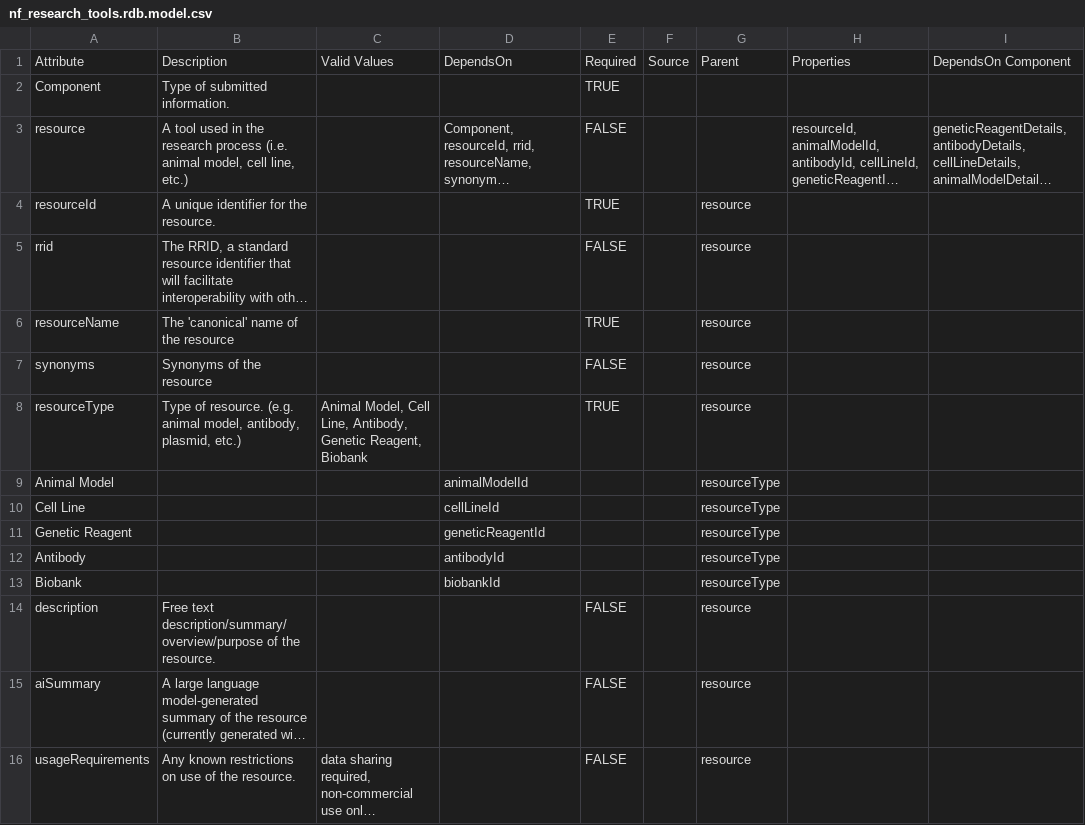
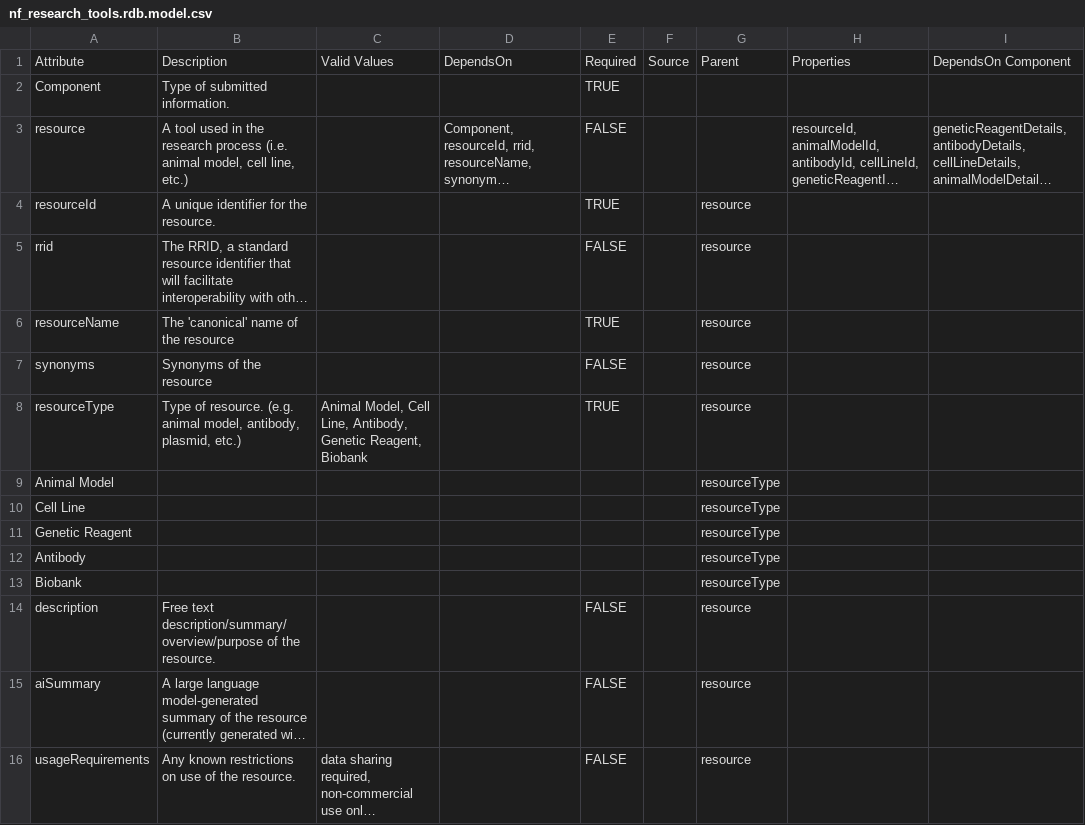
Before and after one commit to nf-osi/nf-research-tools-schema, a CSV file: nf_research_tools.rdb.model.csv, drawn as a sheet; only a part is shown; long unchanged cells end in …; the diff names each change by its address in the sheet, - before the commit and + after, or states it on an @@ line.

Commit message:
Update nf_research_tools.rdb.model.csv

```diff
--- a/nf_research_tools.rdb.model.csv
+++ b/nf_research_tools.rdb.model.csv
-D9: animalModelId
+D9: (empty)
-D10: cellLineId
+D10: (empty)
-D11: geneticReagentId
+D11: (empty)
-D12: antibodyId
+D12: (empty)
-D13: biobankId
+D13: (empty)
```
